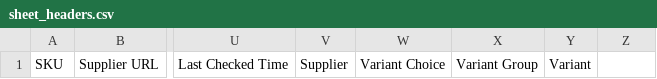
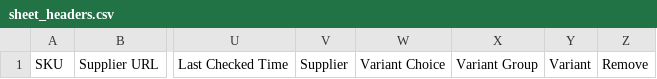
Before and after one commit to yraglobalalpha-automate/yra-global-onbuy-sync, a CSV file: sheet_headers.csv, drawn as a sheet; only a part is shown, gaps mark what is left out; the diff names each change by its address in the sheet, - before the commit and + after, or states it on an @@ line.

```diff
--- a/sheet_headers.csv
+++ b/sheet_headers.csv
-Z1: (empty)
+Z1: Remove
```
Also changed, not shown: 2 other files.
